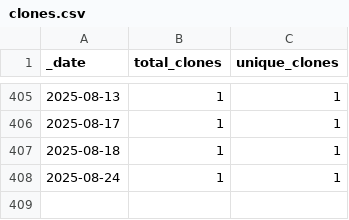
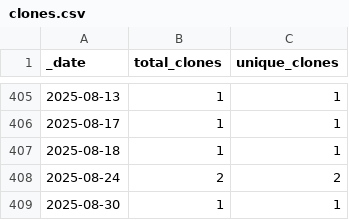
Before and after one commit to roberts-farm-of-ideas/2, a CSV file: traffic/clones.csv, drawn as a sheet; only a part is shown, gaps mark what is left out.

Commit message:
GitHub traffic

```diff
--- a/traffic/clones.csv
+++ b/traffic/clones.csv
@@ -407,2 +407,3 @@ _date,total_clones,unique_clones
 2025-08-18,1,1
-2025-08-24,1,1
+2025-08-24,2,2
+2025-08-30,1,1
```
Also changed, not shown: 2 other files.
